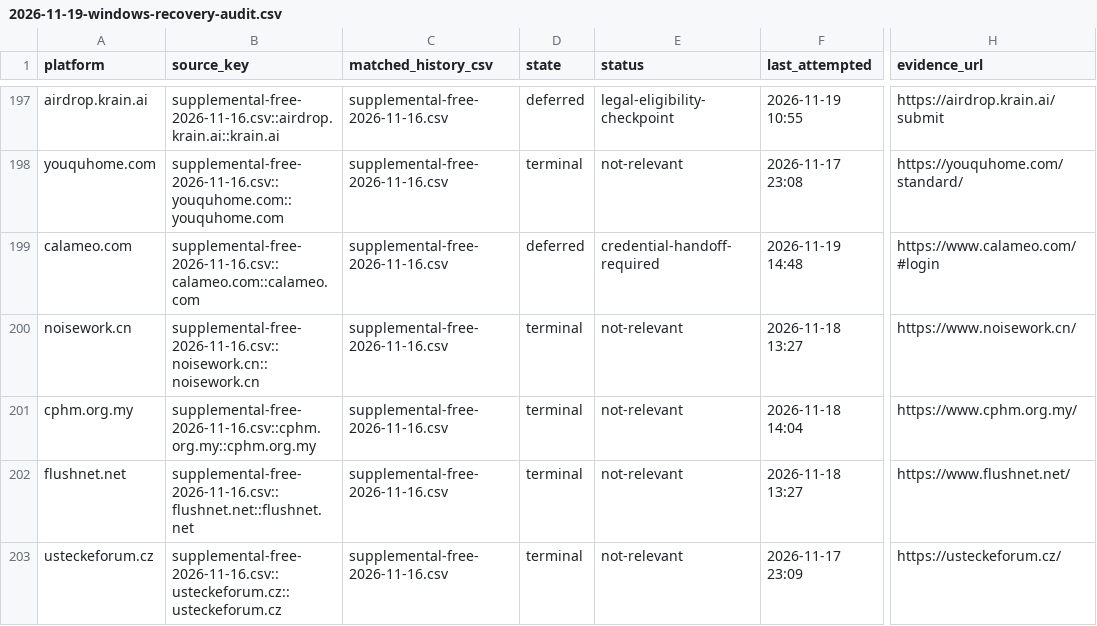
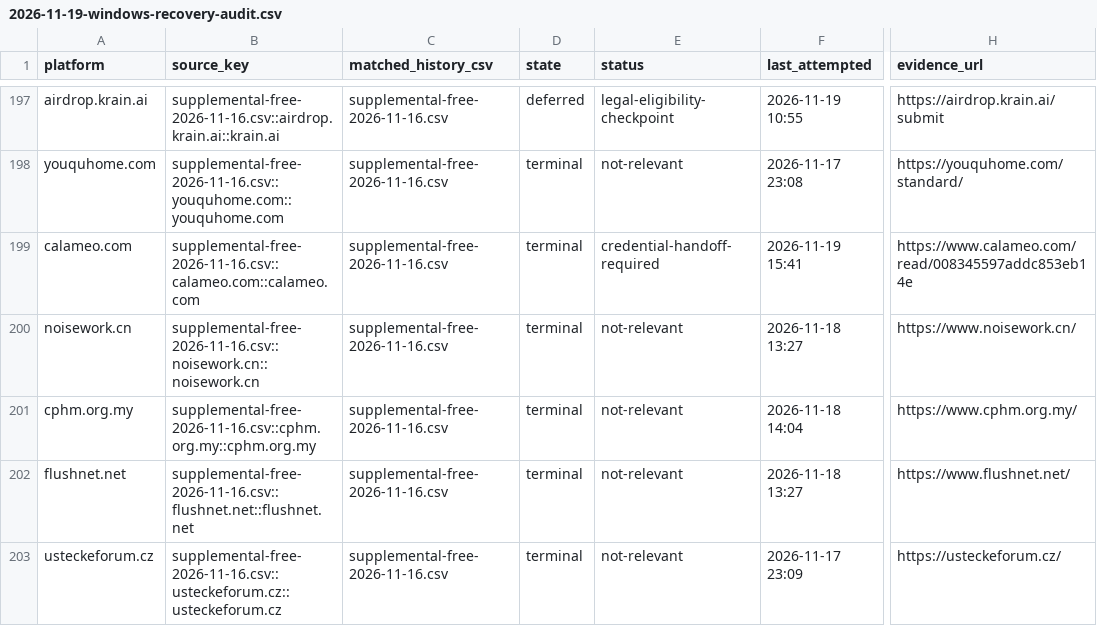
Before and after one commit to cuilinhao/pet-blacklink, a CSV file: soul-cat/records/runs/2026-11-19-windows-recovery-audit.csv, drawn as a sheet; only a part is shown, gaps mark what is left out; the diff names each change by its address in the sheet, - before the commit and + after, or states it on an @@ line.

```diff
--- a/soul-cat/records/runs/2026-11-19-windows-recovery-audit.csv
+++ b/soul-cat/records/runs/2026-11-19-windows-recovery-audit.csv
-D199 (state): deferred
+D199 (state): terminal
-F199 (last_attempted): 2026-11-19 14:48
+F199 (last_attempted): 2026-11-19 15:41
-H199 (evidence_url): https://www.calameo.com/#login
+H199 (evidence_url): https://www.calameo.com/read/008345597addc853eb14e
```
Also changed, not shown: soul-cat/records/platform-progress.csv, soul-cat/records/runs/2026-11-19-product-publishing-recovery-batch.csv, 6 other files.
